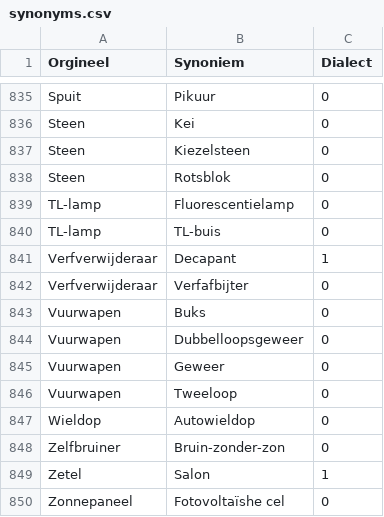
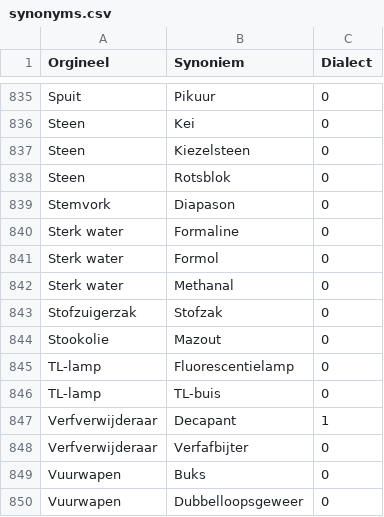
Before and after one commit to hapytex/afvalalfabet, a CSV file: data/synonyms.csv, drawn as a sheet; only a part is shown, gaps mark what is left out; the shorter side is filled out with more unchanged rows; the diff names each change by its address in the sheet, - before the commit and + after, or states it on an @@ line.

Commit message:
synonyms 37b

```diff
--- a/data/synonyms.csv
+++ b/data/synonyms.csv
+row 839: Stemvork | Diapason | 0
+row 840: Sterk water | Formaline | 0
+row 841: Sterk water | Formol | 0
+row 842: Sterk water | Methanal | 0
+row 843: Stofzuigerzak | Stofzak | 0
+row 844: Stookolie | Mazout | 0
```
